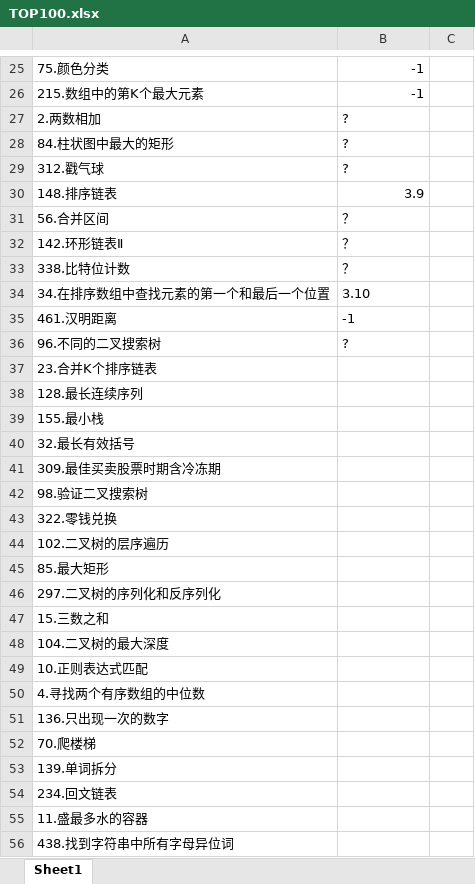
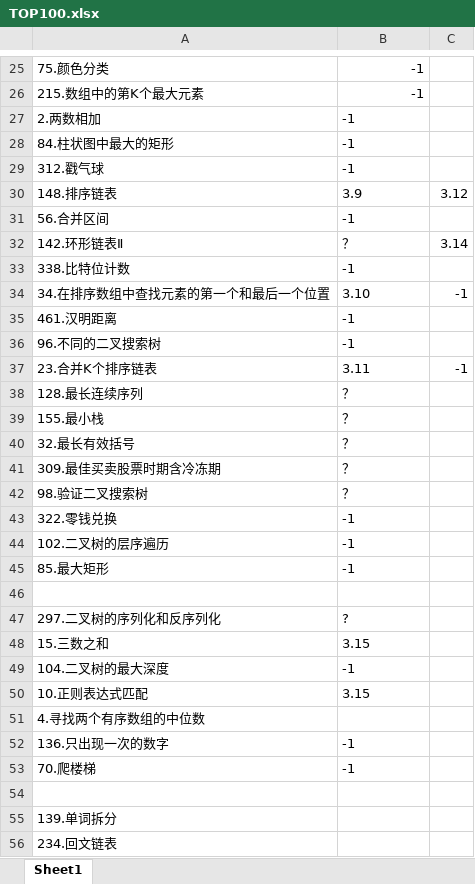
Before and after one commit to hundred-henry/My_LeetCode, an Excel workbook: TOP100.xlsx, sheet Sheet1, drawn as a sheet; only a part is shown, gaps mark what is left out; the shorter side is filled out with more unchanged rows; values as stored, in another font and other column widths than the file's, no borders; addresses are those after the commit; the diff names each change by its address in the sheet, - before the commit and + after, or states it on an @@ line.

```diff
--- a/TOP100.xlsx (sheet Sheet1)
+++ b/TOP100.xlsx (sheet Sheet1)
-B27:B29: ?
+B27:B29: -1
-B30 alignment: right
+B30 alignment: left
-C30: (empty)
+C30: 3.12
-B31: ？
+B31: -1
-C32: (empty)
+C32: 3.14
-B33: ？
+B33: -1
-C34: (empty)
+C34: -1
-B36: ?
+B36: -1
-B37: (empty)
+B37: 3.11
-C37: (empty)
+C37: -1
-B38:B42: (empty)
+B38:B42: ？
-B43:B45: (empty)
+B43:B45: -1
+row 46: (empty)
-B47: (empty)
+B47: ?
-B48: (empty)
+B48: 3.15
-B49: (empty)
+B49: -1
-B50: (empty)
+B50: 3.15
-B52:B53: (empty)
+B52:B53: -1
+row 54: (empty)
```
Also changed, not shown: 4 other files.
